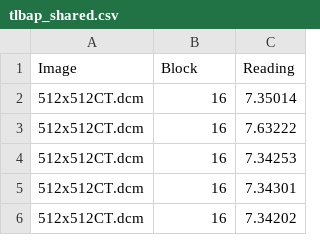
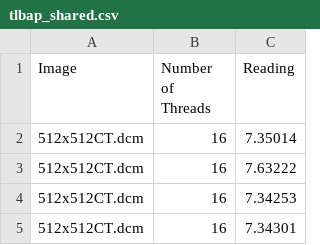
Before and after one commit to oam-mit/lanadp, a CSV file: readings/CSV Files/tlbap/tlbap_shared.csv, drawn as a sheet; only a part is shown; the shorter side is filled out with more unchanged rows.

Commit message:
CSV column changed

```diff
--- a/readings/CSV Files/tlbap/tlbap_shared.csv
+++ b/readings/CSV Files/tlbap/tlbap_shared.csv
@@ -1,2 +1,2 @@
-Image,Block,Reading
+Image,Number of Threads,Reading
 512x512CT.dcm,16,7.35014
```
